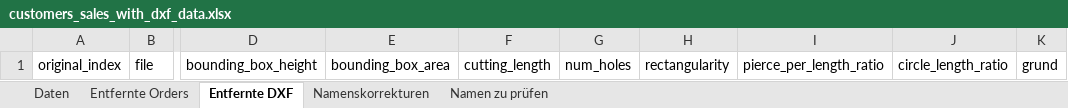
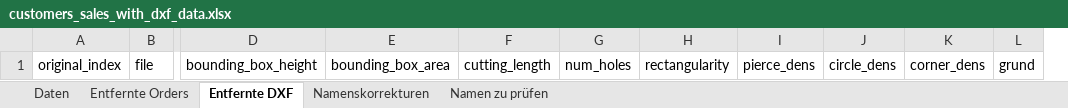
Before and after one commit to loruedel/Challenge1, an Excel workbook: customers_sales_with_dxf_data.xlsx, sheet Entfernte DXF, drawn as a sheet; only a part is shown, gaps mark what is left out; values as stored, in another font and other column widths than the file's, no borders; removed rows and columns are numbered as before the commit, all else as after; the diff names each change by its address in the sheet, - before the commit and + after, or states it on an @@ line.

Commit message:
corner density

```diff
--- a/customers_sales_with_dxf_data.xlsx (sheet Entfernte DXF)
+++ b/customers_sales_with_dxf_data.xlsx (sheet Entfernte DXF)
-column I, row 1: pierce_per_length_ratio
-column J, row 1: circle_length_ratio
+column I, row 1: pierce_dens
+column J, row 1: circle_dens
+column K, row 1: corner_dens
```
Also changed, not shown: sheet Daten, 5 other files.
